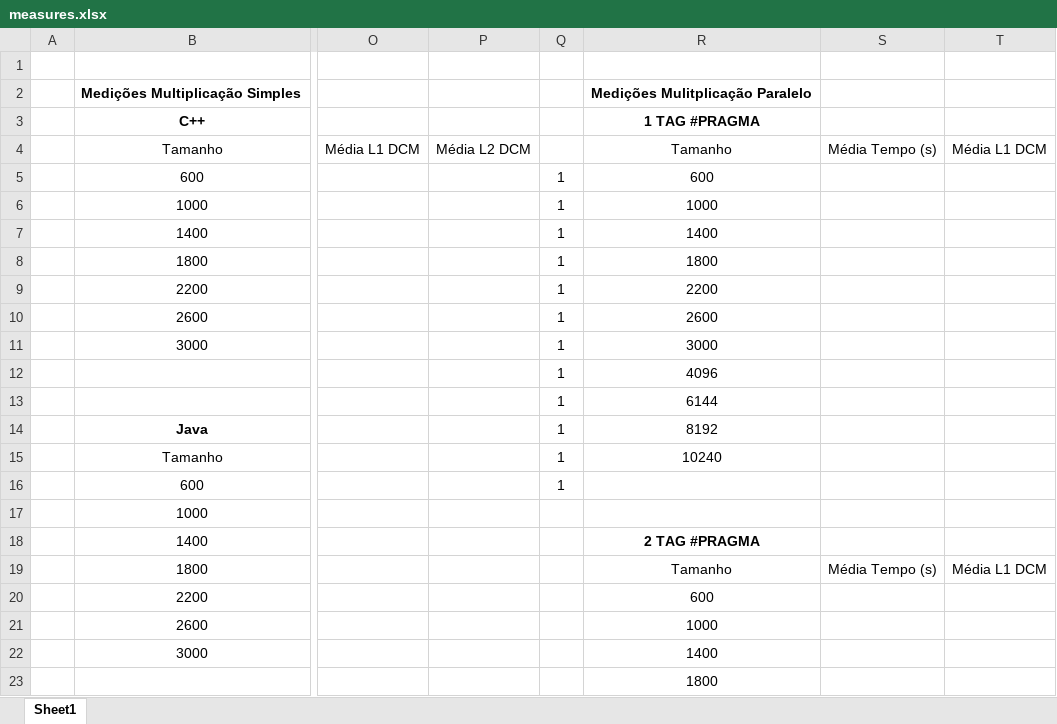
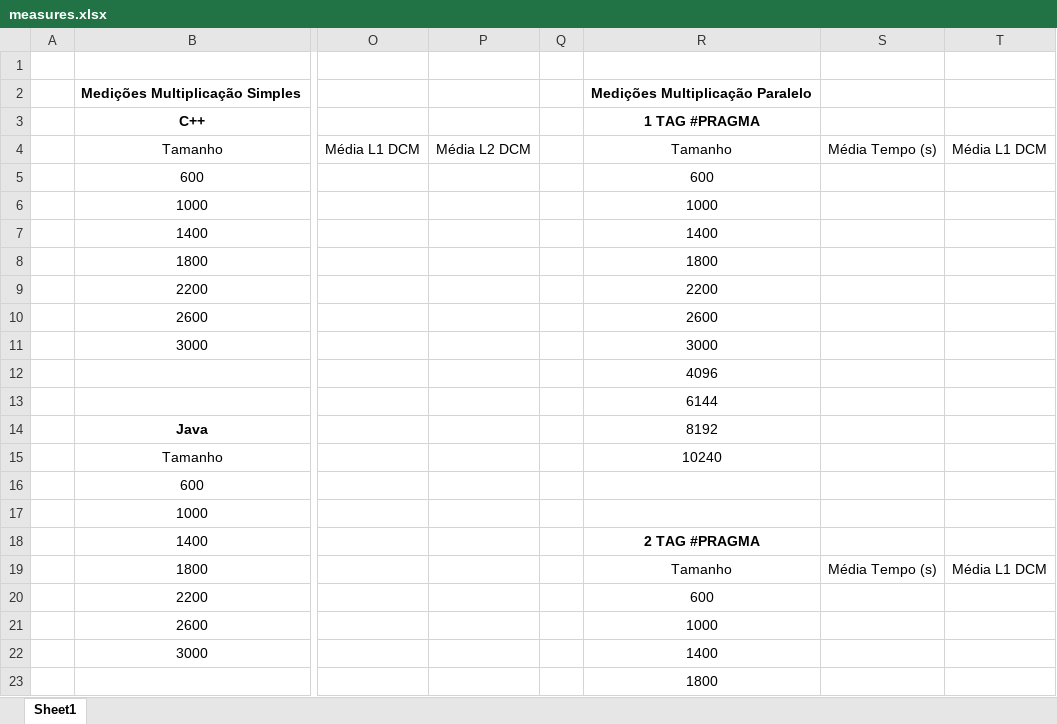
Before and after one commit to domingosneto03/ParallelComputing, an Excel workbook: assign1/doc/measures.xlsx, sheet Sheet1, drawn as a sheet; only a part is shown, gaps mark what is left out; values as stored, in another font and other column widths than the file's, no borders; table styles not drawn; the diff names each change by its address in the sheet, - before the commit and + after, or states it on an @@ line.

Commit message:
measure file good

```diff
--- a/assign1/doc/measures.xlsx (sheet Sheet1)
+++ b/assign1/doc/measures.xlsx (sheet Sheet1)
-R2: Medições Mulitplicação Paralelo
+R2: Medições Multiplicação Paralelo
-Q5:Q16: 1
+Q5:Q16: (empty)
```
